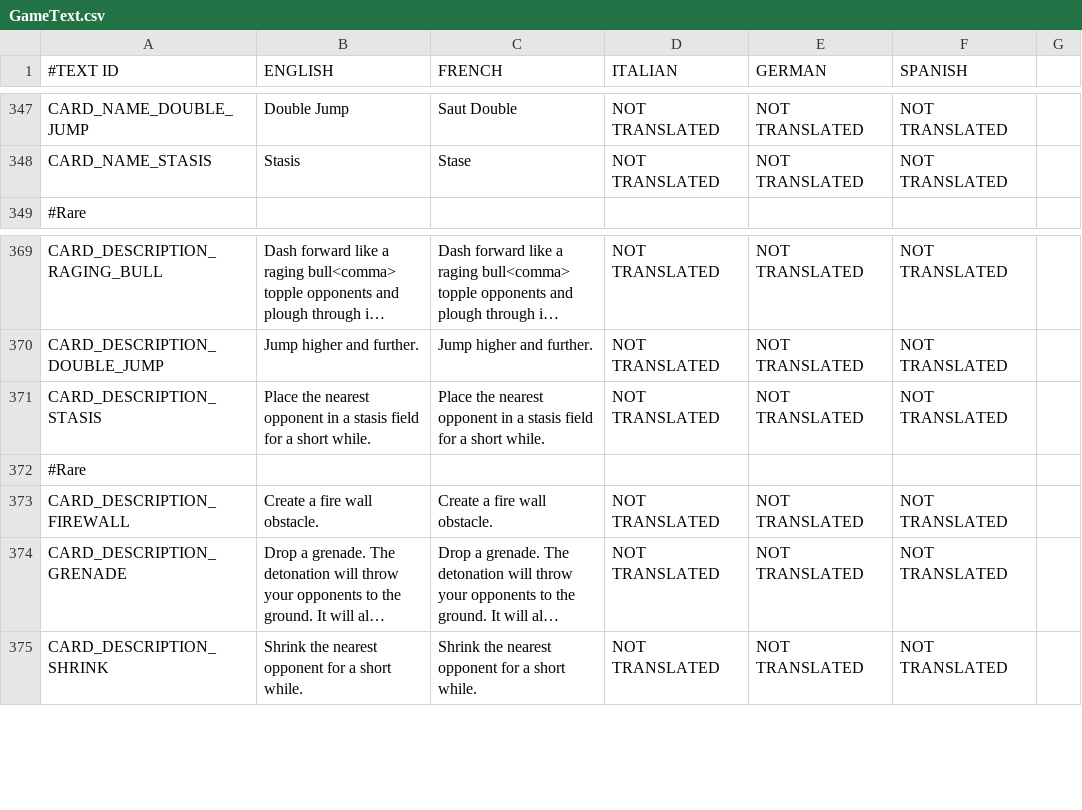
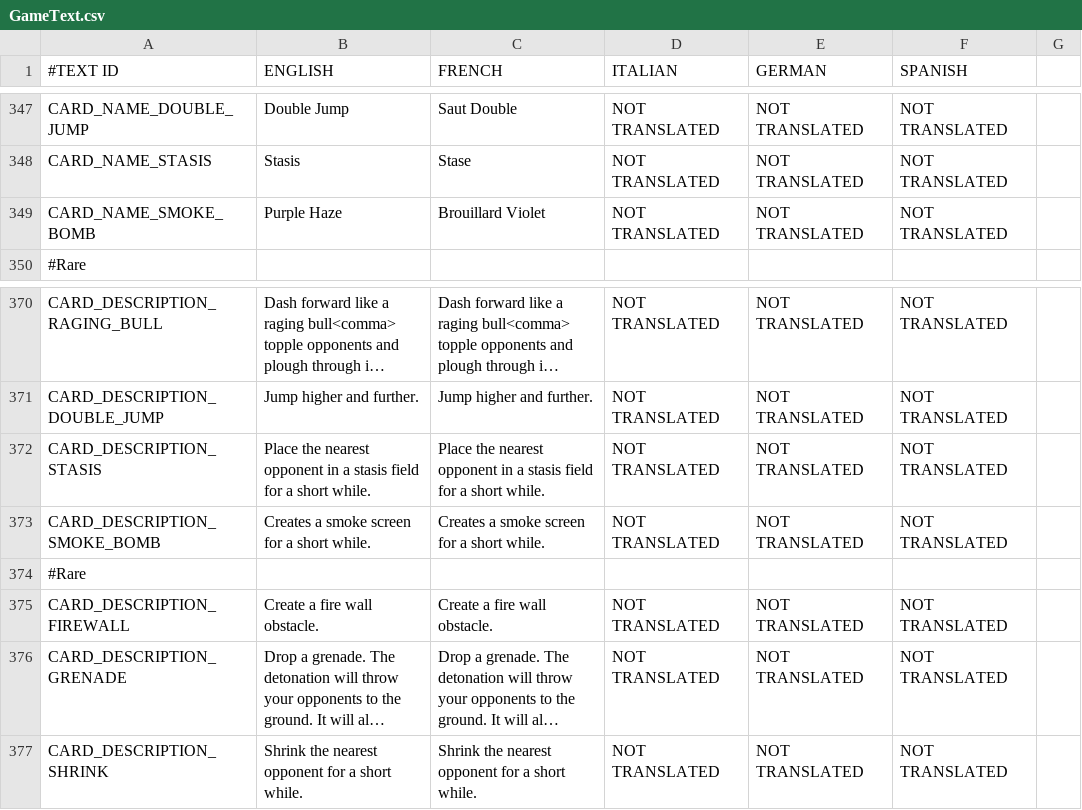
Before and after one commit to shahbazGamedev/Hero-s-Run, a CSV file: Assets/Resources/Localization/GameText.csv, drawn as a sheet; only a part is shown, gaps mark what is left out; long unchanged cells end in …; the diff names each change by its address in the sheet, - before the commit and + after, or states it on an @@ line.

Commit message:
New Purple Haze card and reduced some texture sizes

```diff
--- a/Assets/Resources/Localization/GameText.csv
+++ b/Assets/Resources/Localization/GameText.csv
+row 349: CARD_NAME_SMOKE_BOMB | Purple Haze | Brouillard Violet | NOT TRANSLATED | NOT TRANSLATED | NOT TRANSLATED
+row 373: CARD_DESCRIPTION_SMOKE_BOMB | Creates a smoke screen for a short while. | Creates a smoke screen for a short while. | NOT TRANSLATED | NOT TRANSLATED | NOT TRANSLATED
```
Also changed, not shown: 27 other files.
